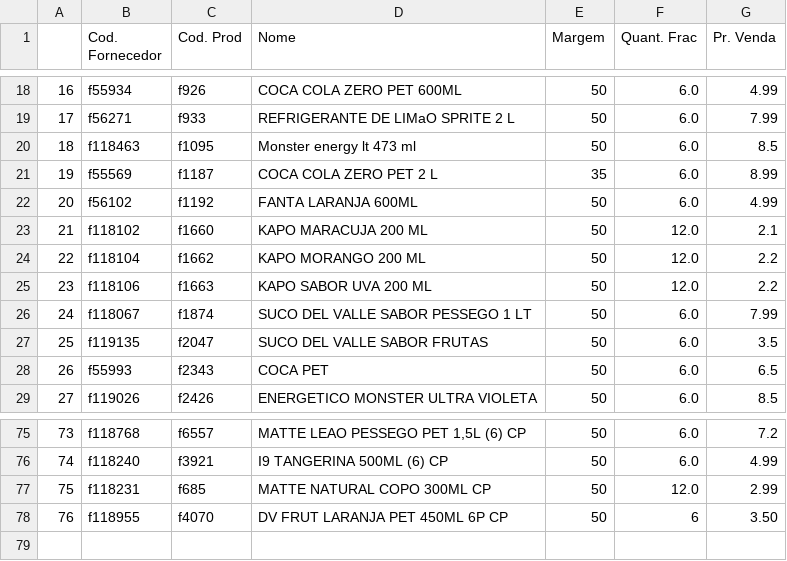
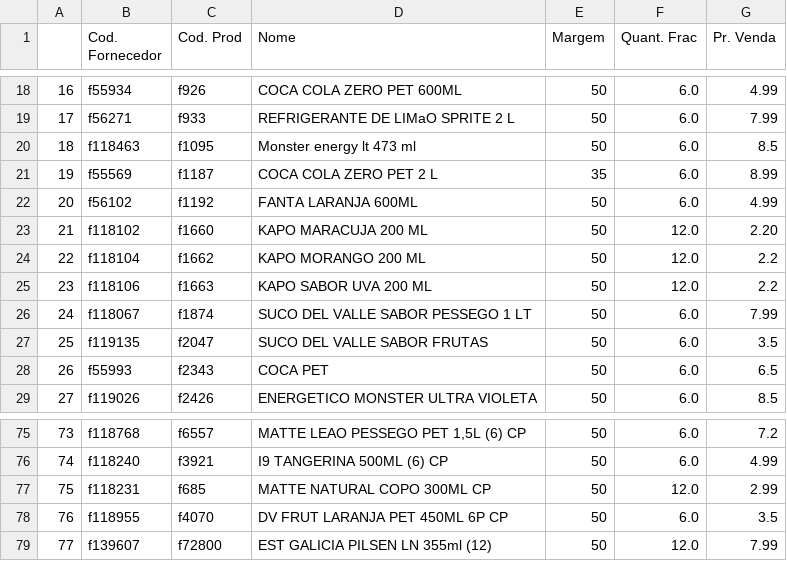
Before and after one commit to I3run01/PY-Auto-Preco-V2, a CSV file: CC BD.csv, drawn as a sheet; only a part is shown, gaps mark what is left out.

```diff
--- a/CC BD.csv
+++ b/CC BD.csv
@@ -22,3 +22,3 @@
 20,f56102,f1192,FANTA LARANJA 600ML,50,6.0,4.99
-21,f118102,f1660,KAPO MARACUJA 200 ML,50,12.0,2.1
+21,f118102,f1660,KAPO MARACUJA 200 ML,50,12.0,2.20
 22,f118104,f1662,KAPO MORANGO 200 ML,50,12.0,2.2
@@ -77,2 +77,3 @@
 75,f118231,f685,MATTE NATURAL COPO 300ML CP,50,12.0,2.99
-76,f118955,f4070,DV FRUT LARANJA PET 450ML 6P CP,50,6,3.50
+76,f118955,f4070,DV FRUT LARANJA PET 450ML 6P CP,50,6.0,3.5
+77,f139607,f72800,EST GALICIA PILSEN LN 355ml (12),50,12.0,7.99
```
Also changed, not shown: 2 other files.
